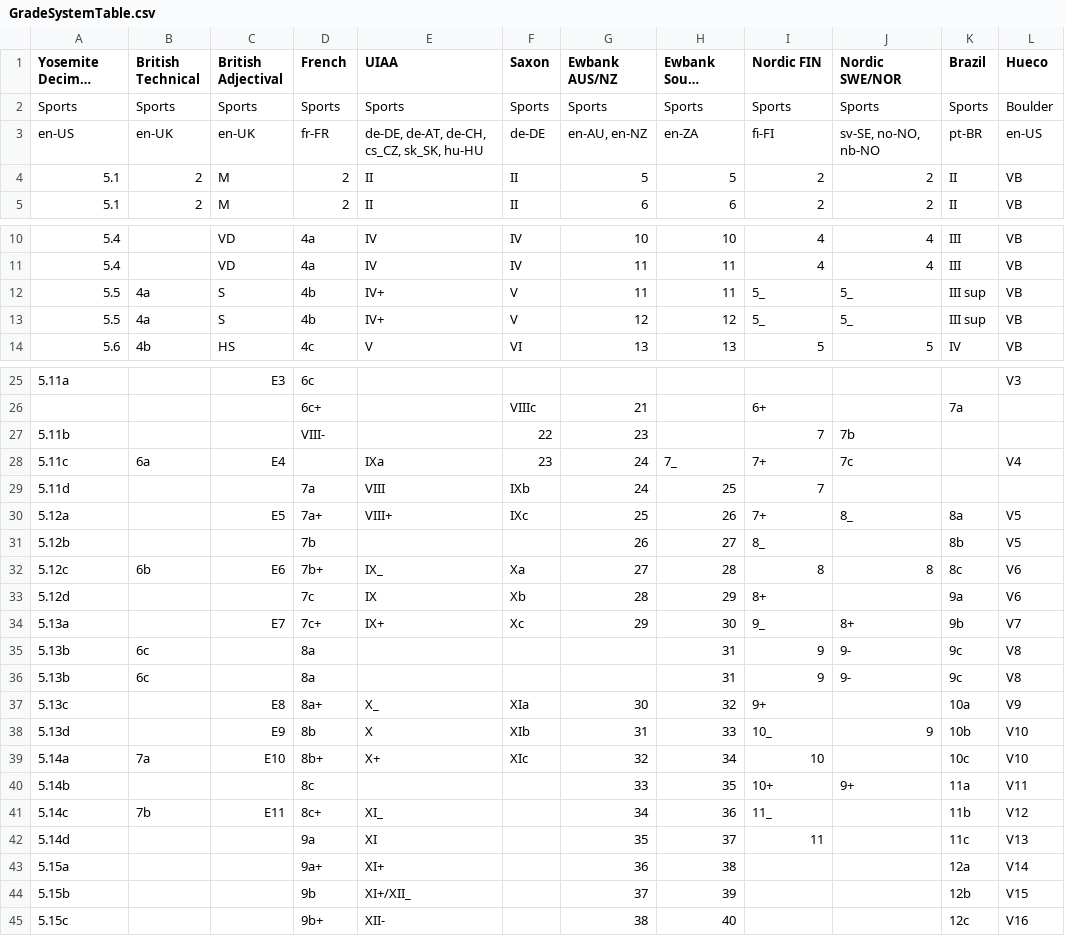
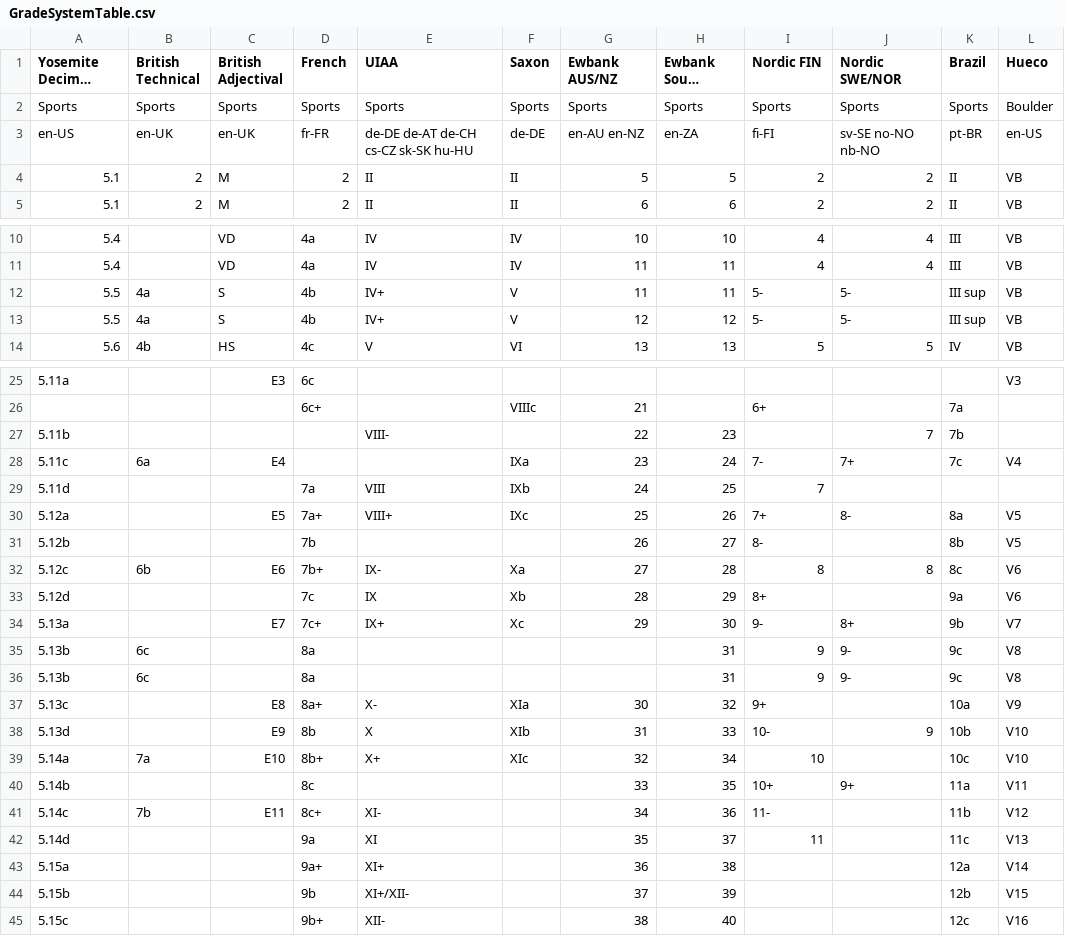
Before and after one commit to yfujiki/gradeconverter-ios, a CSV file: Resources/GradeSystemTable.csv, drawn as a sheet; only a part is shown, gaps mark what is left out; long unchanged cells end in …; the diff covers the shown part only; the diff names each change by its address in the sheet, - before the commit and + after, or states it on an @@ line.

Commit message:
Fixed the grade system table.

```diff
--- a/Resources/GradeSystemTable.csv
+++ b/Resources/GradeSystemTable.csv
-E3 (UIAA): de-DE, de-AT, de-CH, cs_CZ, sk_SK, hu-HU
+E3 (UIAA): de-DE de-AT de-CH cs-CZ sk-SK hu-HU
-G3 (Ewbank AUS/NZ): en-AU, en-NZ
+G3 (Ewbank AUS/NZ): en-AU en-NZ
-J3 (Nordic SWE/NOR): sv-SE, no-NO, nb-NO
+J3 (Nordic SWE/NOR): sv-SE no-NO nb-NO
-I12:I13 (Nordic FIN): 5_
+I12:I13 (Nordic FIN): 5-
-J12:J13 (Nordic SWE/NOR): 5_
+J12:J13 (Nordic SWE/NOR): 5-
-D27 (French): VIII-
+D27 (French): (empty)
-E27 (UIAA): (empty)
+E27 (UIAA): VIII-
-F27 (Saxon): 22
+F27 (Saxon): (empty)
-G27 (Ewbank AUS/NZ): 23
+G27 (Ewbank AUS/NZ): 22
-H27 (Ewbank South Africa): (empty)
+H27 (Ewbank South Africa): 23
-I27 (Nordic FIN): 7
+I27 (Nordic FIN): (empty)
-J27 (Nordic SWE/NOR): 7b
+J27 (Nordic SWE/NOR): 7
-K27 (Brazil): (empty)
+K27 (Brazil): 7b
-E28 (UIAA): IXa
+E28 (UIAA): (empty)
-F28 (Saxon): 23
+F28 (Saxon): IXa
-G28 (Ewbank AUS/NZ): 24
+G28 (Ewbank AUS/NZ): 23
-H28 (Ewbank South Africa): 7_
+H28 (Ewbank South Africa): 24
-I28 (Nordic FIN): 7+
+I28 (Nordic FIN): 7-
-J28 (Nordic SWE/NOR): 7c
+J28 (Nordic SWE/NOR): 7+
-K28 (Brazil): (empty)
+K28 (Brazil): 7c
-J30 (Nordic SWE/NOR): 8_
+J30 (Nordic SWE/NOR): 8-
-I31 (Nordic FIN): 8_
+I31 (Nordic FIN): 8-
-E32 (UIAA): IX_
+E32 (UIAA): IX-
-I34 (Nordic FIN): 9_
+I34 (Nordic FIN): 9-
-E37 (UIAA): X_
+E37 (UIAA): X-
-I38 (Nordic FIN): 10_
+I38 (Nordic FIN): 10-
-E41 (UIAA): XI_
+E41 (UIAA): XI-
-I41 (Nordic FIN): 11_
+I41 (Nordic FIN): 11-
-E44 (UIAA): XI+/XII_
+E44 (UIAA): XI+/XII-
```
Also changed, not shown: 3 edited cells elsewhere in this file.
